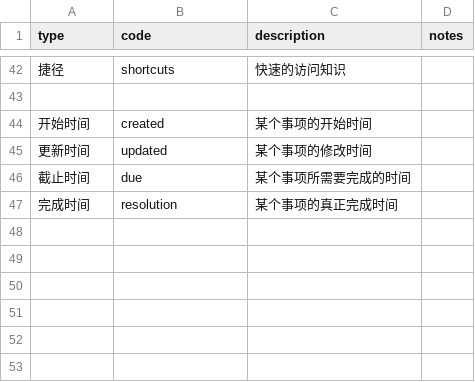
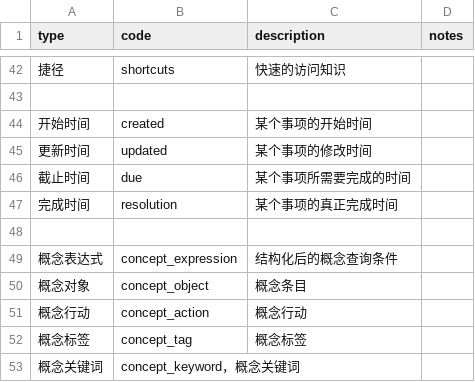
Before and after one commit to phodal/quake, a CSV file: docs/concepts.csv, drawn as a sheet; only a part is shown, gaps mark what is left out.

Commit message:
docs: add define for concept

```diff
--- a/docs/concepts.csv
+++ b/docs/concepts.csv
@@ -47 +47,7 @@ type,code,description,notes
 完成时间,resolution,某个事项的真正完成时间,
+
+概念表达式,concept_expression,结构化后的概念查询条件,
+概念对象,concept_object,概念条目,
+概念行动,concept_action,概念行动,
+概念标签,concept_tag,概念标签,
+概念关键词,concept_keyword，概念关键词,
```
Also changed, not shown: 1 other file.
